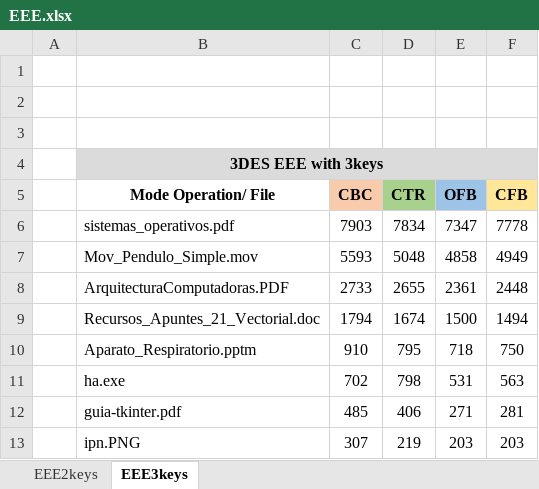
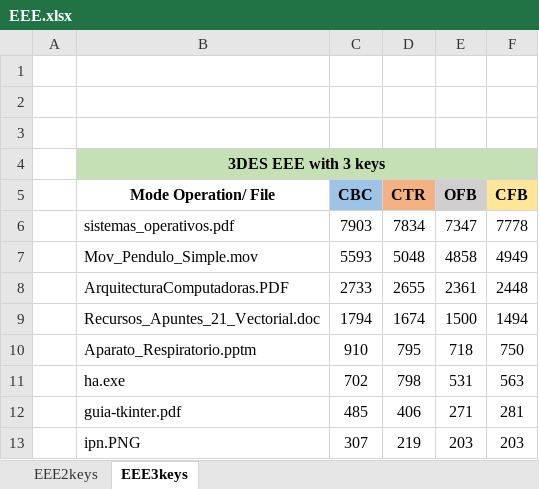
Before and after one commit to abiisnn/Cryptography, an Excel workbook: Session5/Reporte/EEE.xlsx, sheet EEE3keys, drawn as a sheet; values as stored, in another font and other column widths than the file's, no borders; charts and pictures not drawn; the diff names each change by its address in the sheet, - before the commit and + after, or states it on an @@ line.

```diff
--- a/Session5/Reporte/EEE.xlsx (sheet EEE3keys)
+++ b/Session5/Reporte/EEE.xlsx (sheet EEE3keys)
-B4 (Mode Operation/ File): 3DES EEE with 3keys
+B4 (Mode Operation/ File): 3DES EEE with 3 keys
-B4:F4 fill: #DBDBDB
+B4:F4 fill: #C5E0B4
-C5 fill: #F8CBAD
+C5 fill: #9DC3E6
-D5 fill: #A9D18E
+D5 fill: #F4B183
-E5 fill: #9DC3E6
+E5 fill: #D0CECE
```
Also changed, not shown: sheet EEE2keys, charts or pictures, 4 other files.
